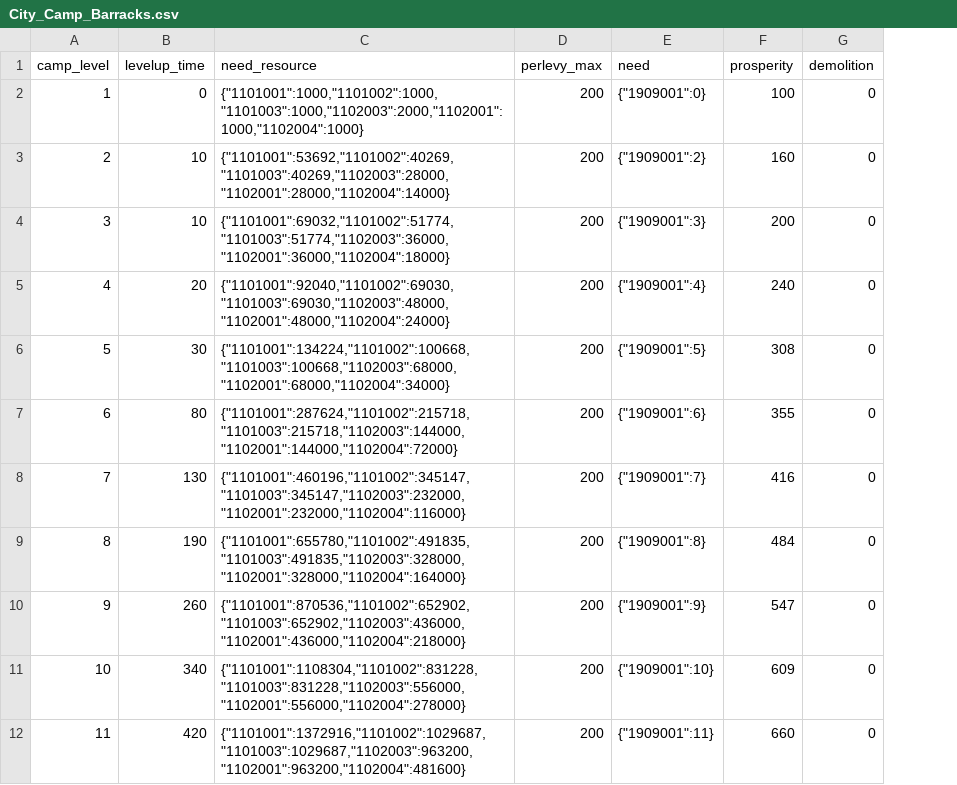
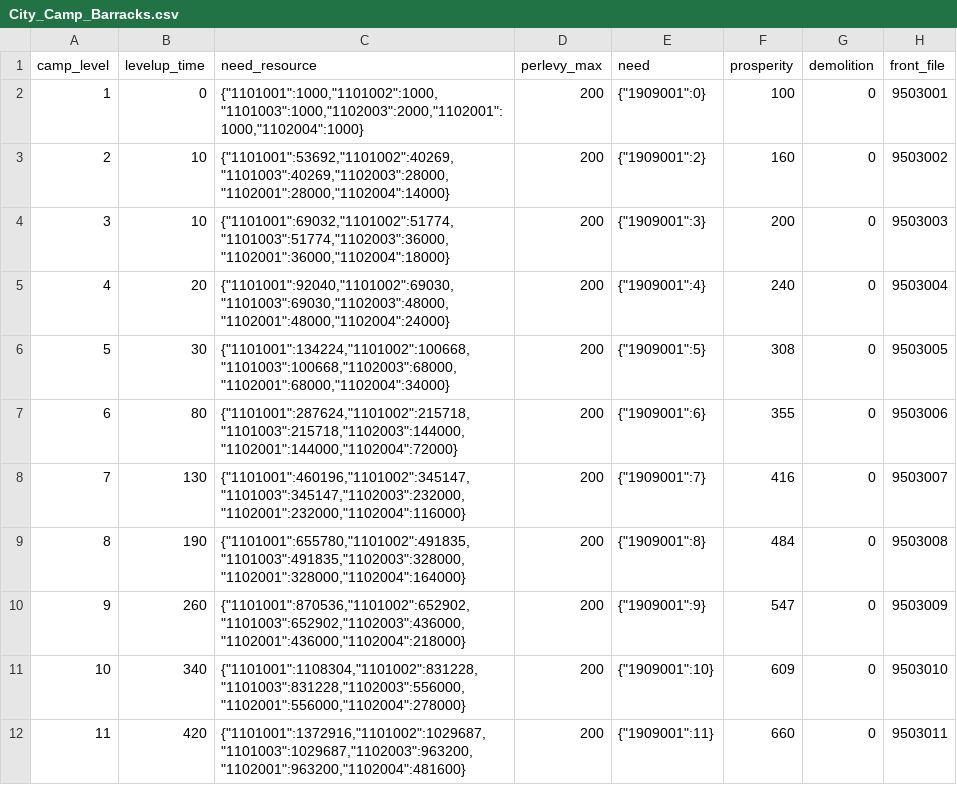
Before and after one commit to kspine/solution_pk, a CSV file: etc/poseidon/empery_center_data/City_Camp_Barracks.csv, drawn as a sheet; only a part is shown; the diff names each change by its address in the sheet, - before the commit and + after, or states it on an @@ line.

```diff
--- a/etc/poseidon/empery_center_data/City_Camp_Barracks.csv
+++ b/etc/poseidon/empery_center_data/City_Camp_Barracks.csv
+column H (front_file), rows 2-12: 9503001 | 9503002 | 9503003 | 9503004 | 9503005 | 9503006 | 9503007 | 9503008 | 9503009 | 9503010 | 9503011
```
Also changed, not shown: etc/poseidon/empery_center_data/Arm.csv, etc/poseidon/empery_center_data/CN.csv, 51 other files.
